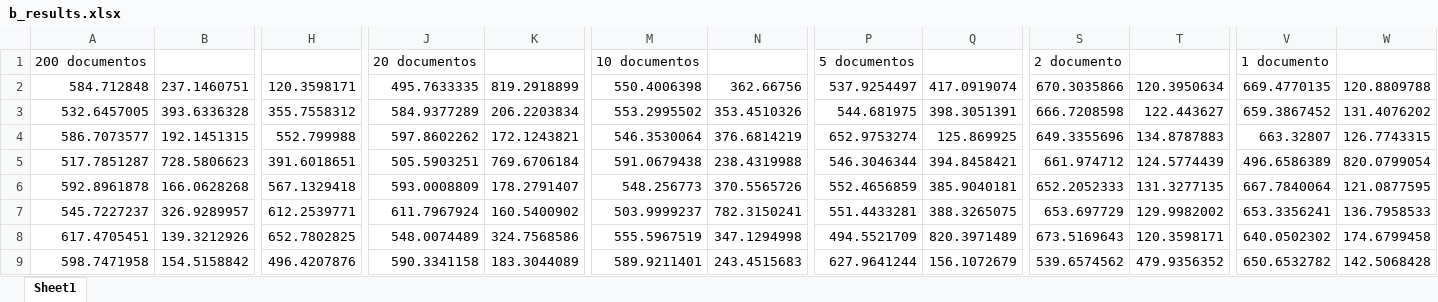
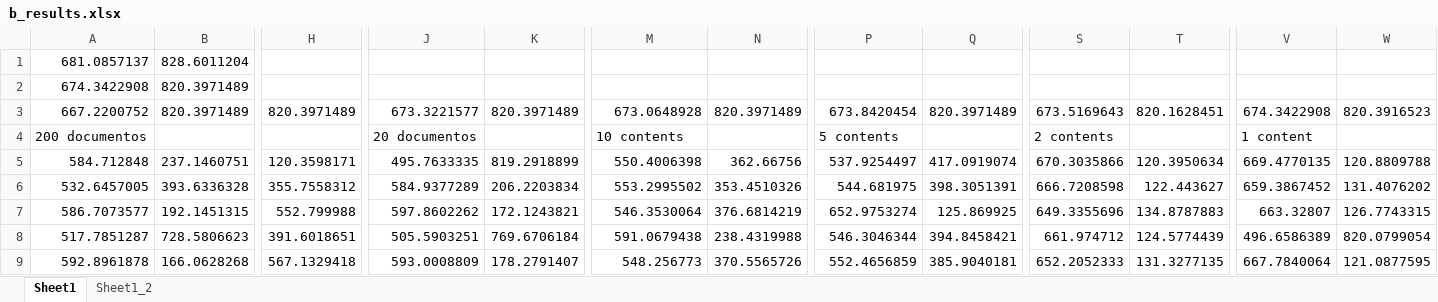
Before and after one commit to santiago-iturriaga/cloud-cdn, an Excel workbook: jmetal4.5/results/buckets_40k/b_results.xlsx, sheet Sheet1, drawn as a sheet; only a part is shown, gaps mark what is left out; the shorter side is filled out with more unchanged rows; values as stored, in another font and other column widths than the file's, no borders; charts and pictures not drawn; addresses are those after the commit; rows hold the shown columns only; the diff names each change by its address in the sheet, - before the commit and + after, or states it on an @@ line.

```diff
--- a/jmetal4.5/results/buckets_40k/b_results.xlsx (sheet Sheet1)
+++ b/jmetal4.5/results/buckets_40k/b_results.xlsx (sheet Sheet1)
+sheet tab: Sheet1_2
+row 1: 681.0857137 | 828.6011204
+row 2: 674.3422908 | 820.3971489
+row 3: 667.2200752 | 820.3971489 | 820.3971489 | 673.3221577 | 820.3971489 | 673.0648928 | 820.3971489 | 673.8420454 | 820.3971489 | 673.5169643 | 820.1628451 | 674.3422908 | 820.3916523
-M4: 10 documentos
+M4: 10 contents
-P4: 5 documentos
+P4: 5 contents
-S4: 2 documento
+S4: 2 contents
-V4: 1 documento
+V4: 1 content
```
Also changed, not shown: charts or pictures, jmetal4.5/results/hv_120k/long.xlsx, 11 other files.
